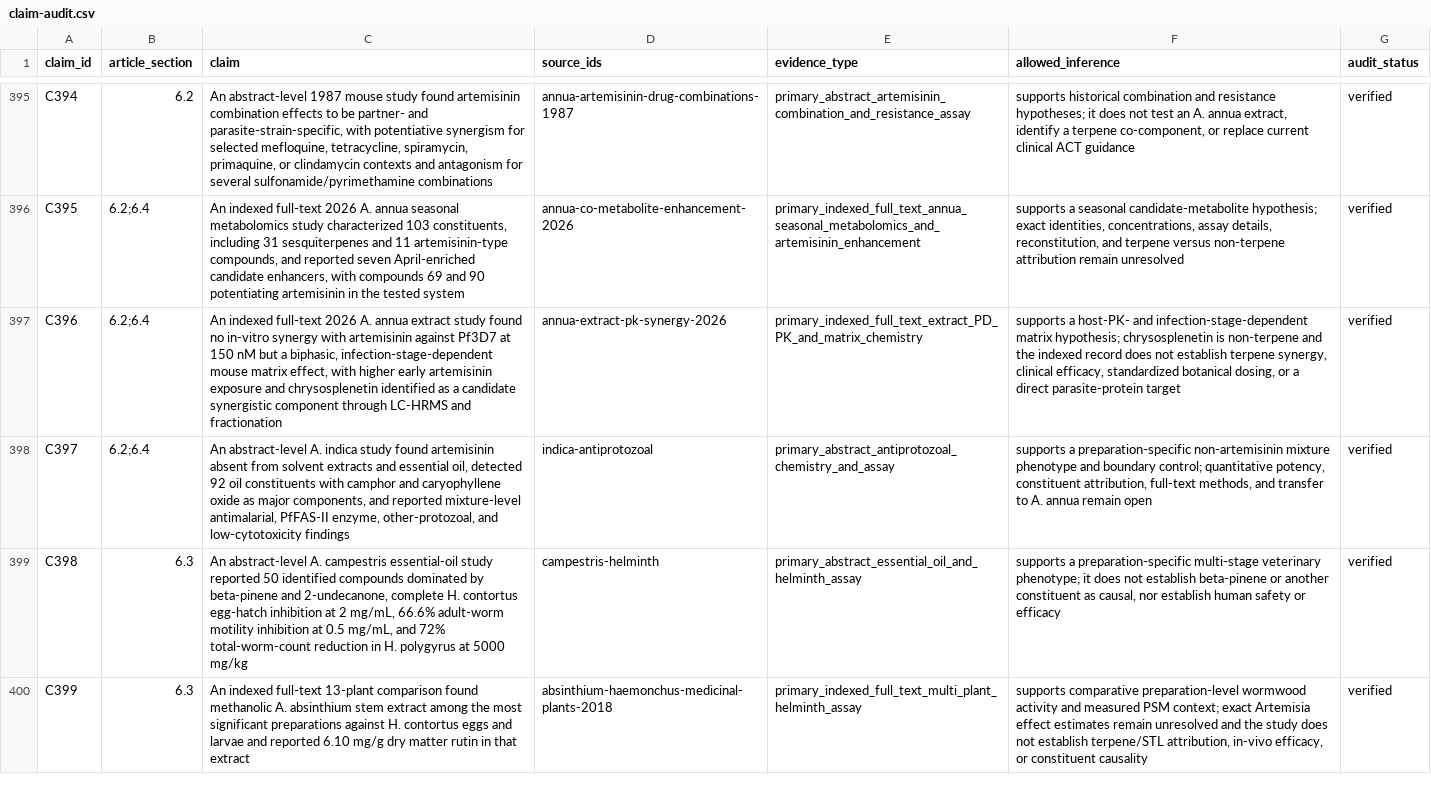
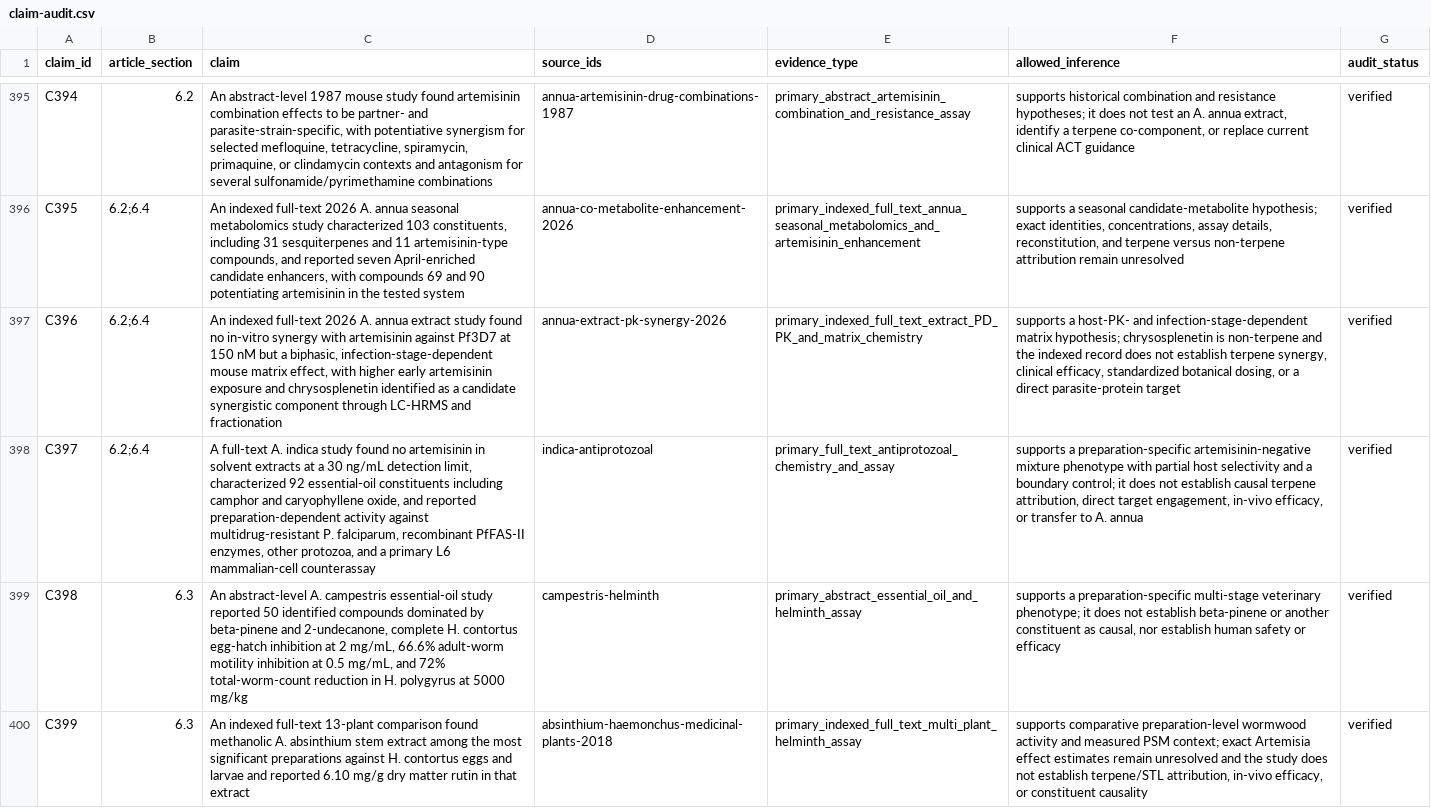
Before and after one commit to dcmcshan/artemisia, a CSV file: manuscript/claim-audit.csv, drawn as a sheet; only a part is shown, gaps mark what is left out; the diff names each change by its address in the sheet, - before the commit and + after, or states it on an @@ line.

```diff
--- a/manuscript/claim-audit.csv
+++ b/manuscript/claim-audit.csv
-C398 (claim): An abstract-level A. indica study found artemisinin absent from solvent extracts and essential oil, detected 92 oil constituents with camphor and caryophyllene oxide as major components, and reported mixture-level antimalarial, PfFAS-II enzyme, other-protozoal, and low-cytotoxicity findings
+C398 (claim): A full-text A. indica study found no artemisinin in solvent extracts at a 30 ng/mL detection limit, characterized 92 essential-oil constituents including camphor and caryophyllene oxide, and reported preparation-dependent activity against multidrug-resistant P. falciparum, recombinant PfFAS-II enzymes, other protozoa, and a primary L6 mammalian-cell counterassay
-E398 (evidence_type): primary_abstract_antiprotozoal_chemistry_and_assay
+E398 (evidence_type): primary_full_text_antiprotozoal_chemistry_and_assay
-F398 (allowed_inference): …a preparation-specific non-artemisinin mixture phenotype and boundary control; quantitative potency, constituent attribution, full-text methods, and transfer to A. annua remain open
+F398 (allowed_inference): …a preparation-specific artemisinin-negative mixture phenotype with partial host selectivity and a boundary control; it does not establish causal terpene attribution, direct target engagement, in-vivo efficacy, or transfer to A. annua
```
Also changed, not shown: manuscript/evidence-matrix.csv, manuscript/full-text-eligibility-queue.csv, 12 other files.
